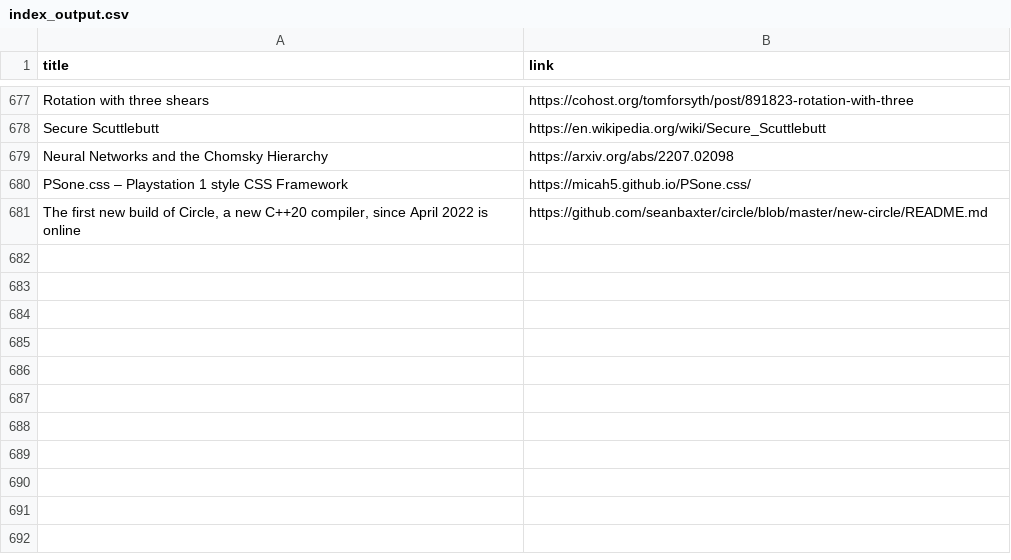
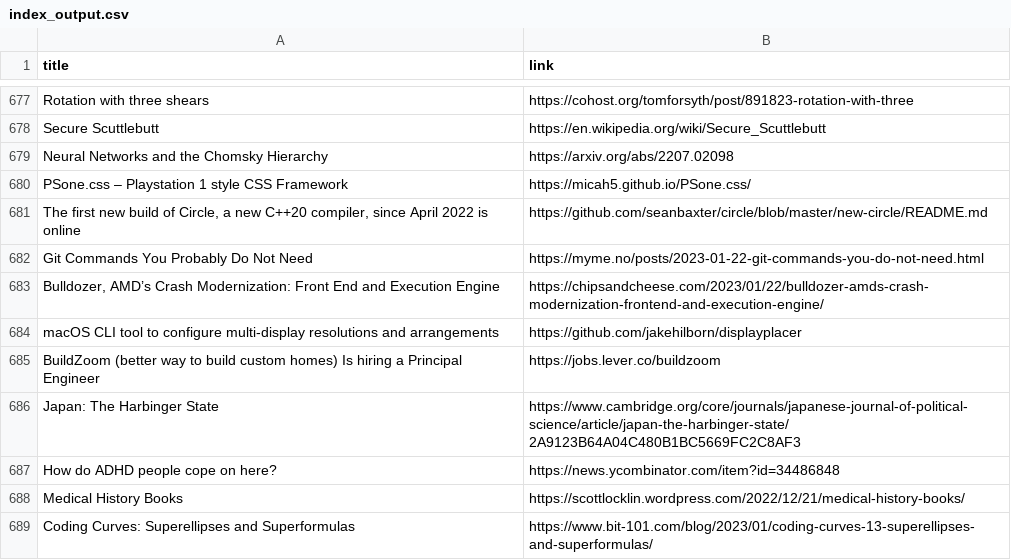
Before and after one commit to yellow-seed/aiit-bigdata-analysis-report2, a CSV file: index_output.csv, drawn as a sheet; only a part is shown, gaps mark what is left out.

Commit message:
update csv

```diff
--- a/index_output.csv
+++ b/index_output.csv
@@ -681 +681,9 @@ PSone.css – Playstation 1 style CSS Framework,https://micah5.github.io/PSone.c
 "The first new build of Circle, a new C++20 compiler, since April 2022 is online",https://github.com/seanbaxter/circle/blob/master/new-circle/README.md
+Git Commands You Probably Do Not Need,https://myme.no/posts/2023-01-22-git-commands-you-do-not-need.html
+"Bulldozer, AMD’s Crash Modernization: Front End and Execution Engine",https://chipsandcheese.com/2023/01/22/bulldozer-amds-crash-modernization-frontend-and-execution-engine/
+macOS CLI tool to configure multi-display resolutions and arrangements,https://github.com/jakehilborn/displayplacer
+BuildZoom (better way to build custom homes) Is hiring a Principal Engineer,https://jobs.lever.co/buildzoom
+Japan: The Harbinger State,https://www.cambridge.org/core/journals/japanese-journal-of-political-science/article/japan-the-harbinger-state/2A9123B64A04C480B1BC5669FC2C8AF3
+How do ADHD people cope on here?,https://news.ycombinator.com/item?id=34486848
+Medical History Books,https://scottlocklin.wordpress.com/2022/12/21/medical-history-books/
+Coding Curves: Superellipses and Superformulas,https://www.bit-101.com/blog/2023/01/coding-curves-13-superellipses-and-superformulas/
```
